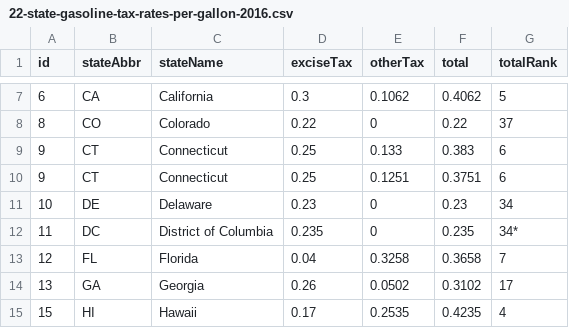
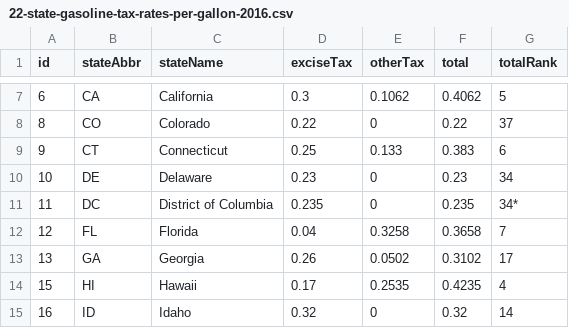
Before and after one commit to TaxFoundation/facts-and-figures, a CSV file: 22-state-gasoline-tax-rates-per-gallon-2016.csv, drawn as a sheet; only a part is shown, gaps mark what is left out; the shorter side is filled out with more unchanged rows; the diff names each change by its address in the sheet, - before the commit and + after, or states it on an @@ line.

Commit message:
Midyear Updates

```diff
--- a/22-state-gasoline-tax-rates-per-gallon-2016.csv
+++ b/22-state-gasoline-tax-rates-per-gallon-2016.csv
-row 10: 9 | CT | Connecticut | 0.25 | 0.1251 | 0.3751 | 6
```
